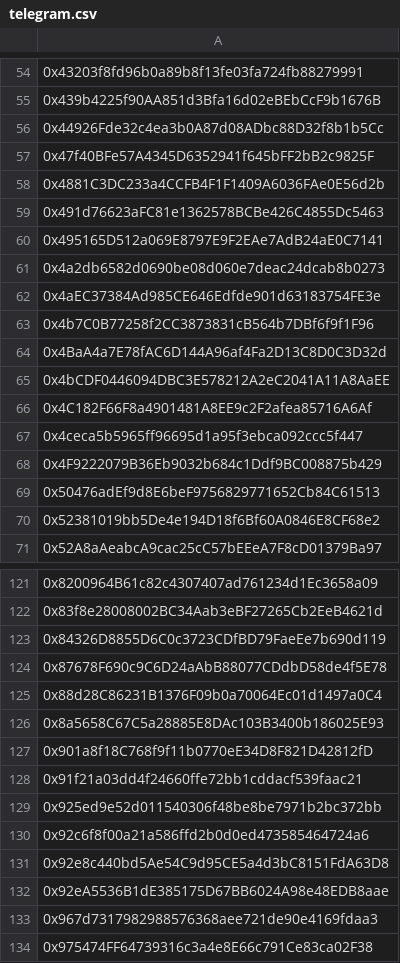
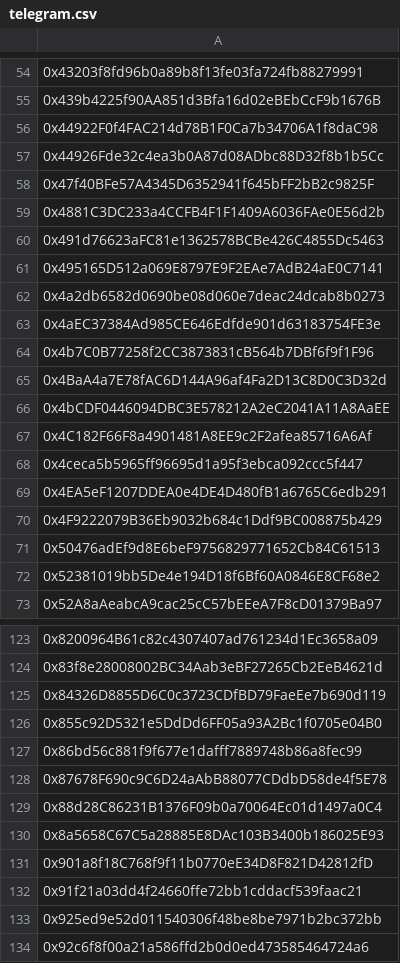
Before and after one commit to yieldyak/airdrop, a CSV file: telegram.csv, drawn as a sheet; only a part is shown, gaps mark what is left out; the shorter side is filled out with more unchanged rows.

Commit message:
Add files via upload

```diff
--- a/telegram.csv
+++ b/telegram.csv
@@ -55,2 +55,3 @@
 0x439b4225f90AA851d3Bfa16d02eBEbCcF9b1676B
+0x44922F0f4FAC214d78B1F0Ca7b34706A1f8daC98
 0x44926Fde32c4ea3b0A87d08ADbc88D32f8b1b5Cc
@@ -67,2 +68,3 @@
 0x4ceca5b5965ff96695d1a95f3ebca092ccc5f447
+0x4EA5eF1207DDEA0e4DE4D480fB1a6765C6edb291
 0x4F9222079B36Eb9032b684c1Ddf9BC008875b429
@@ -123,2 +125,4 @@
 0x84326D8855D6C0c3723CDfBD79FaeEe7b690d119
+0x855c92D5321e5DdDd6FF05a93A2Bc1f0705e04B0
+0x86bd56c881f9f677e1dafff7889748b86a8fec99
 0x87678F690c9C6D24aAbB88077CDdbD58de4f5E78
```
